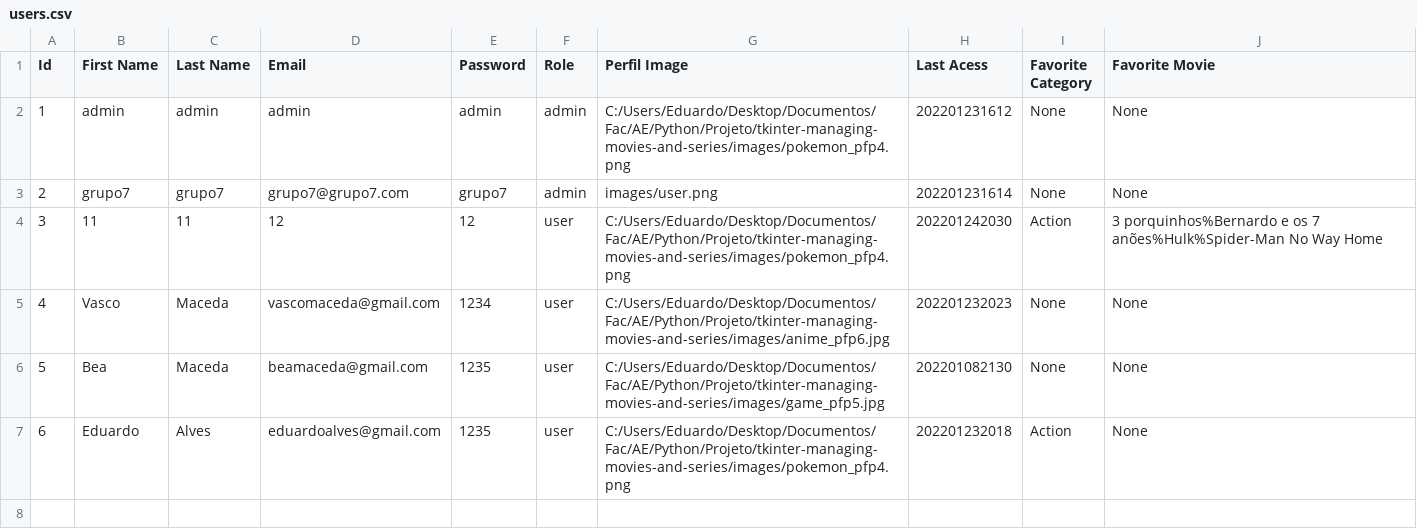
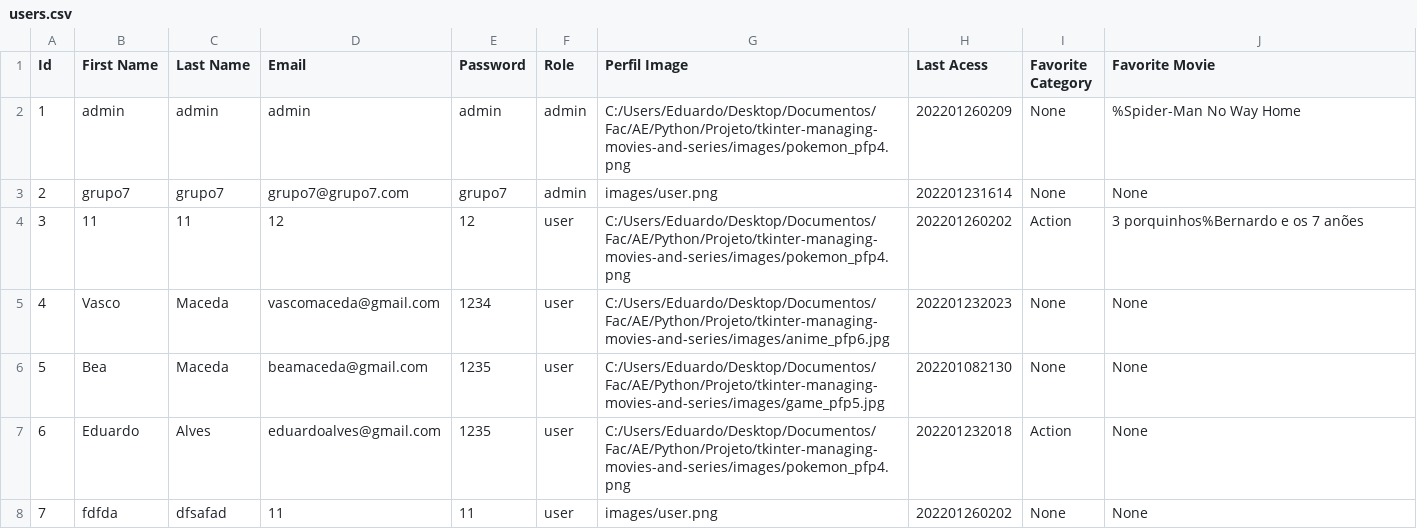
Before and after one commit to Bernardolgm99/tkinter-managing-movies-and-series, a CSV file: database/users.csv, drawn as a sheet.

```diff
--- a/database/users.csv
+++ b/database/users.csv
@@ -1,5 +1,5 @@
 Id;First Name;Last Name;Email;Password;Role;Perfil Image;Last Acess;Favorite Category;Favorite Movie
-1;admin;admin;admin;admin;admin;C:/Users/Eduardo/Desktop/Documentos/Fac/AE/Python/Projeto/tkinter-managing-movies-and-series/images/pokemon_pfp4.png;202201231612;None;None
+1;admin;admin;admin;admin;admin;C:/Users/Eduardo/Desktop/Documentos/Fac/AE/Python/Projeto/tkinter-managing-movies-and-series/images/pokemon_pfp4.png;202201260209;None;%Spider-Man No Way Home
 2;grupo7;grupo7;grupo7@grupo7.com;grupo7;admin;images/user.png;202201231614;None;None
-3;11;11;12;12;user;C:/Users/Eduardo/Desktop/Documentos/Fac/AE/Python/Projeto/tkinter-managing-movies-and-series/images/pokemon_pfp4.png;202201242030;Action;3 porquinhos%Bernardo e os 7 anões%Hulk%Spider-Man No Way Home
+3;11;11;12;12;user;C:/Users/Eduardo/Desktop/Documentos/Fac/AE/Python/Projeto/tkinter-managing-movies-and-series/images/pokemon_pfp4.png;202201260202;Action;3 porquinhos%Bernardo e os 7 anões
 4;Vasco;Maceda;vascomaceda@gmail.com;1234;user;C:/Users/Eduardo/Desktop/Documentos/Fac/AE/Python/Projeto/tkinter-managing-movies-and-series/images/anime_pfp6.jpg;202201232023;None;None
@@ -7 +7,2 @@ Id;First Name;Last Name;Email;Password;Role;Perfil Image;Last Acess;Favorite Cat
 6;Eduardo;Alves;eduardoalves@gmail.com;1235;user;C:/Users/Eduardo/Desktop/Documentos/Fac/AE/Python/Projeto/tkinter-managing-movies-and-series/images/pokemon_pfp4.png;202201232018;Action;None
+7;fdfda;dfsafad;11;11;user;images/user.png;202201260202;None;None
```
Also changed, not shown: database/movies.csv.
